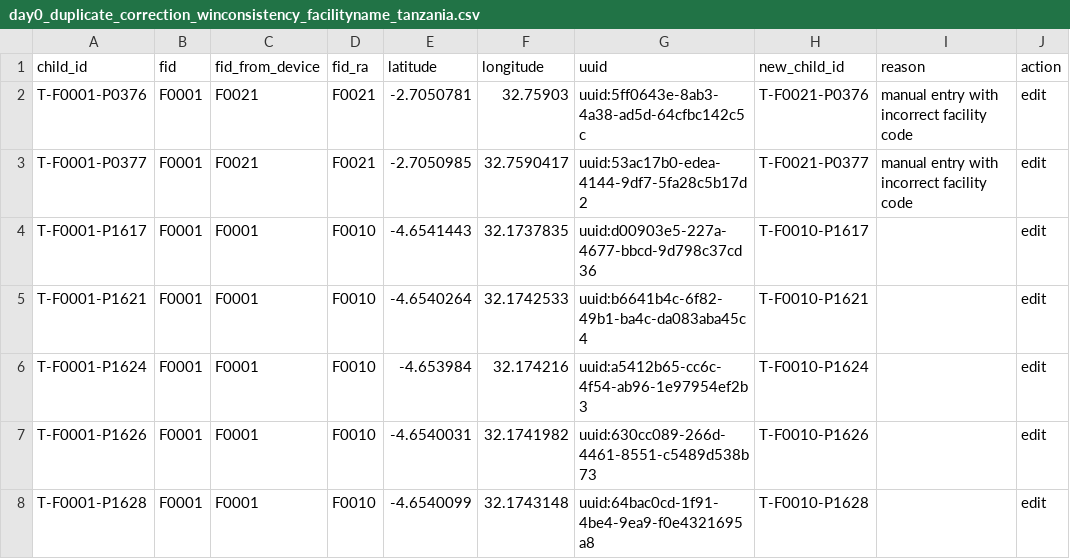
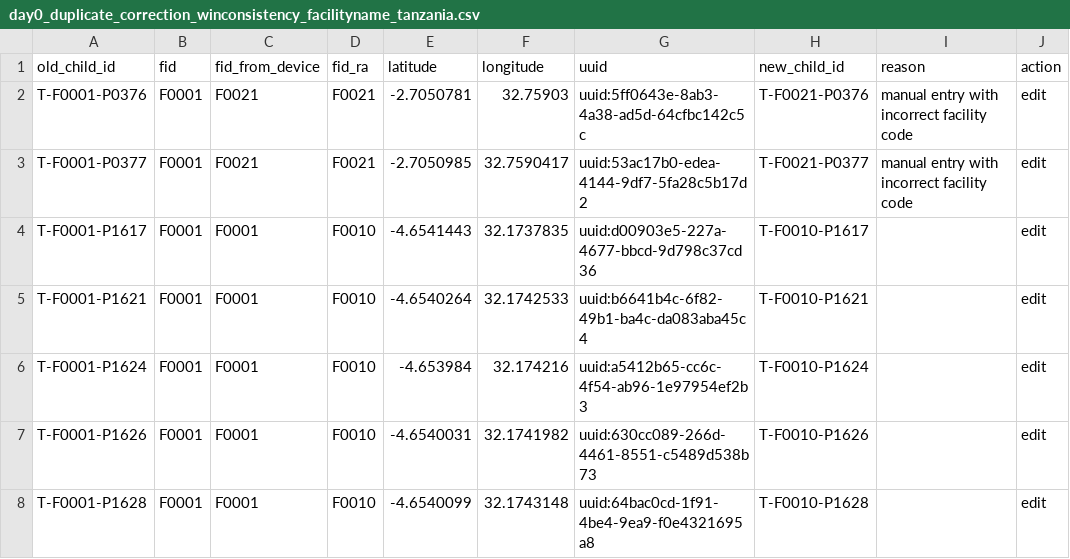
Before and after one commit to SwissTPH/timci, a CSV file: inst/extdata/cleaning/day0_duplicate_correction_winconsistency_facilityname_tanzania.csv, drawn as a sheet; only a part is shown; the diff names each change by its address in the sheet, - before the commit and + after, or states it on an @@ line.

```diff
--- a/inst/extdata/cleaning/day0_duplicate_correction_winconsistency_facilityname_tanzania.csv
+++ b/inst/extdata/cleaning/day0_duplicate_correction_winconsistency_facilityname_tanzania.csv
-A1: child_id
+A1: old_child_id
```
Also changed, not shown: inst/extdata/cleaning/day0_repeat_correction_same_id_tanzania.csv, 3 other files.
